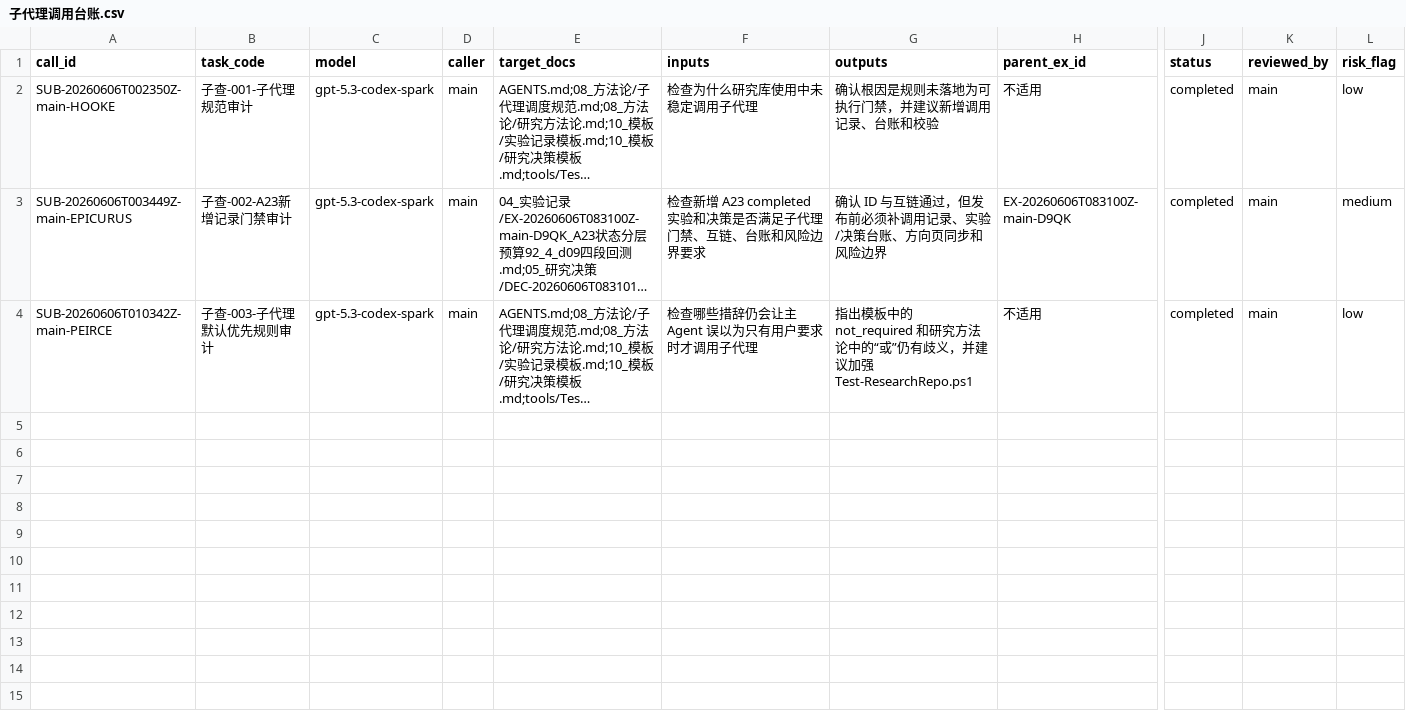
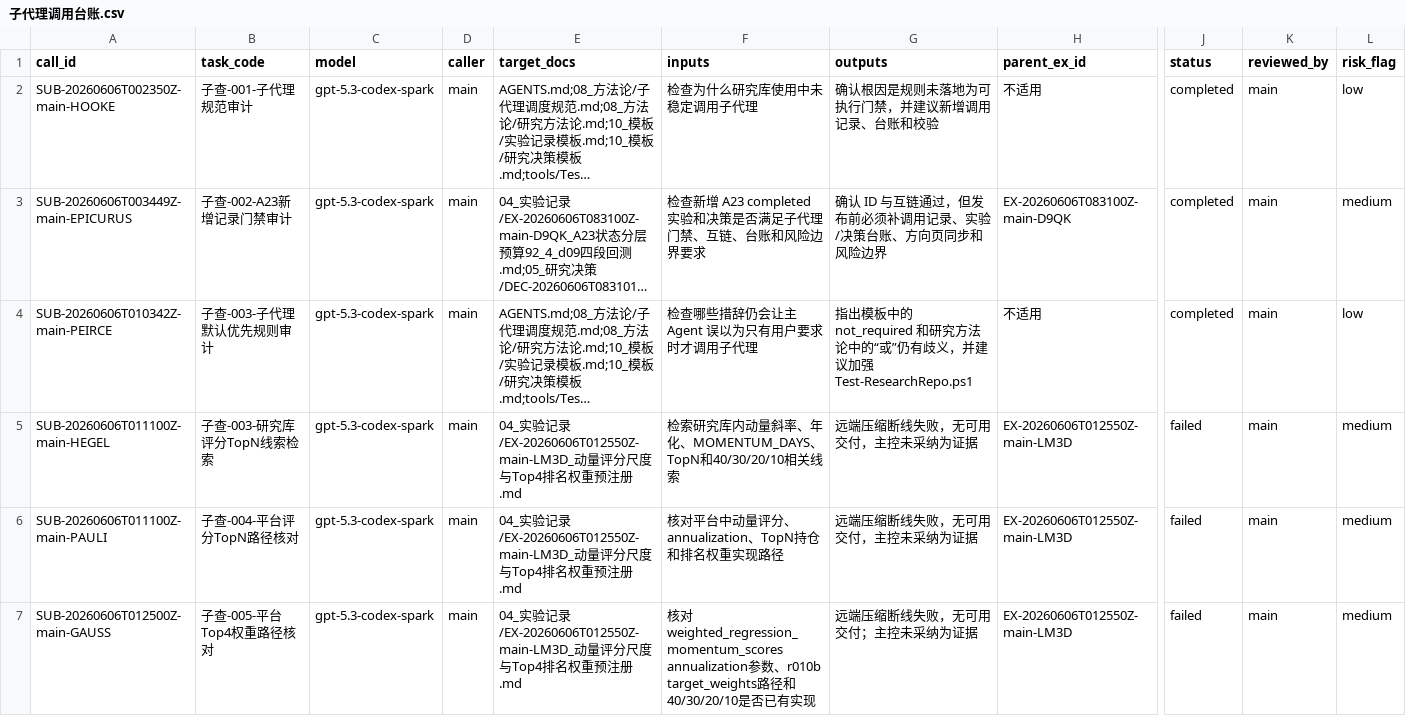
Before and after one commit to huakaiye/quant-knowledge-base, a CSV file: 01_台账/子代理调用台账.csv, drawn as a sheet; only a part is shown, gaps mark what is left out; long unchanged cells end in …; rows hold the shown columns only; the diff covers the shown part only; the diff names each change by its address in the sheet, - before the commit and + after, or states it on an @@ line.

```diff
--- a/01_台账/子代理调用台账.csv
+++ b/01_台账/子代理调用台账.csv
+row 5: SUB-20260606T011100Z-main-HEGEL | 子查-003-研究库评分TopN线索检索 | gpt-5.3-codex-spark | main | 04_实验记录/EX-20260606T012550Z-main-LM3D_动量评分尺度与Top4排名权重预注册.md | 检索研究库内动量斜率、年化、MOMENTUM_DAYS、TopN和40/30/20/10相关线索 | 远端压缩断线失败，无可用交付，主控未采纳为证据 | EX-20260606T012550Z-main-LM3D | failed | main | medium
+row 6: SUB-20260606T011100Z-main-PAULI | 子查-004-平台评分TopN路径核对 | gpt-5.3-codex-spark | main | 04_实验记录/EX-20260606T012550Z-main-LM3D_动量评分尺度与Top4排名权重预注册.md | 核对平台中动量评分、annualization、TopN持仓和排名权重实现路径 | 远端压缩断线失败，无可用交付，主控未采纳为证据 | EX-20260606T012550Z-main-LM3D | failed | main | medium
+row 7: SUB-20260606T012500Z-main-GAUSS | 子查-005-平台Top4权重路径核对 | gpt-5.3-codex-spark | main | 04_实验记录/EX-20260606T012550Z-main-LM3D_动量评分尺度与Top4排名权重预注册.md | 核对weighted_regression_momentum_scores annualization参数、r010b target_weights路径和40/30/20/10是否已有实现 | 远端压缩断线失败，无可用交付；主控未采纳为证据 | EX-20260606T012550Z-main-LM3D | failed | main | medium
```
Also changed, not shown: 2 added rows elsewhere in this file, 01_台账/实验台账.csv, 01_台账/研究方向台账.csv, 8 other files.
